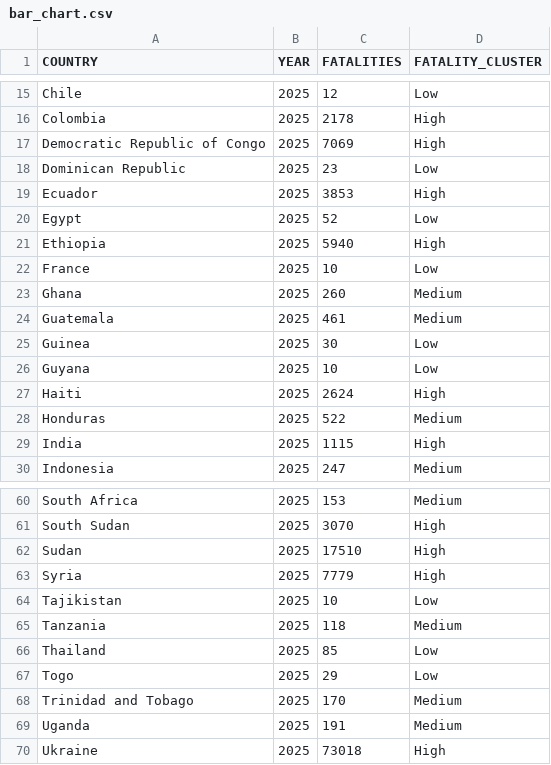
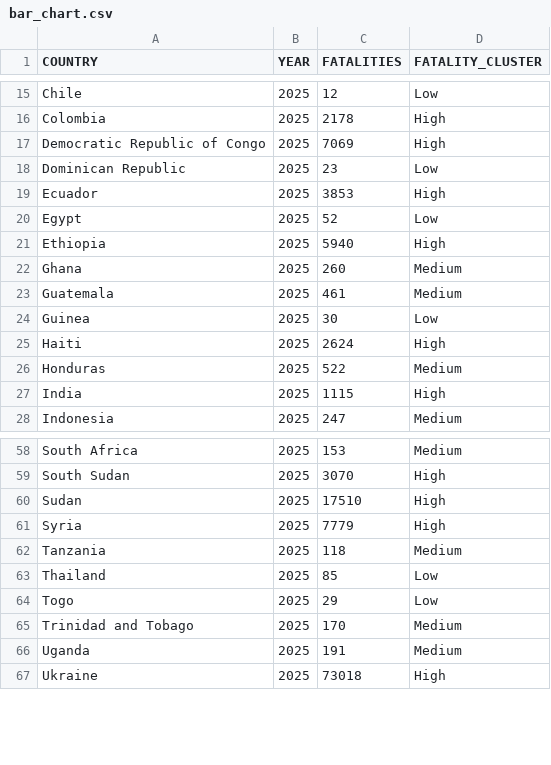
Before and after one commit to group-rho-dataviz/group-rho-dataviz.github.io, a CSV file: data/processed/bar_chart.csv, drawn as a sheet; only a part is shown, gaps mark what is left out.

Commit message:
Bar chart data fixed

```diff
--- a/data/processed/bar_chart.csv
+++ b/data/processed/bar_chart.csv
@@ -21,3 +21,2 @@ Egypt,2025,52,Low
 Ethiopia,2025,5940,High
-France,2025,10,Low
 Ghana,2025,260,Medium
@@ -25,3 +24,2 @@ Guatemala,2025,461,Medium
 Guinea,2025,30,Low
-Guyana,2025,10,Low
 Haiti,2025,2624,High
@@ -63,3 +61,2 @@ Sudan,2025,17510,High
 Syria,2025,7779,High
-Tajikistan,2025,10,Low
 Tanzania,2025,118,Medium
```
Also changed, not shown: 1 other file.
